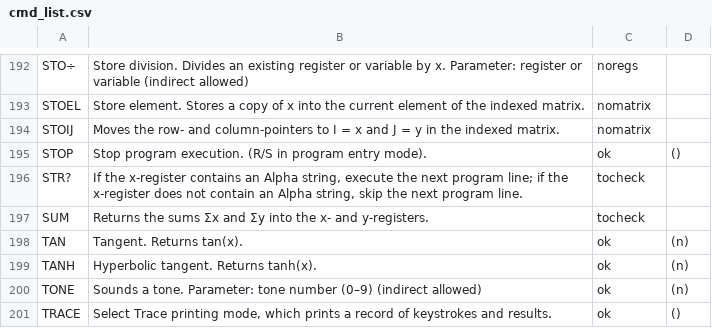
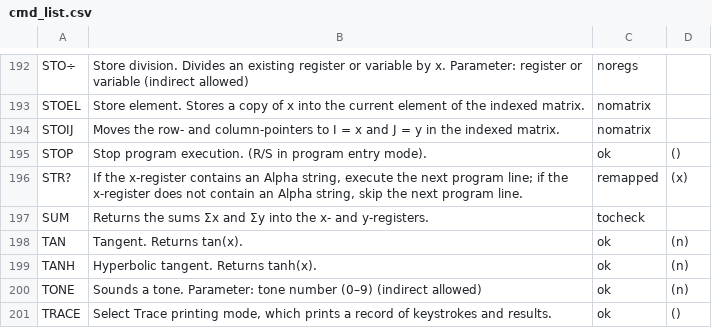
Before and after one commit to abulka/pyrpn, a CSV file: cmd_list.csv, drawn as a sheet; only a part is shown, gaps mark what is left out.

```diff
--- a/cmd_list.csv
+++ b/cmd_list.csv
@@ -195,3 +195,3 @@ STOIJ,Moves the row- and column-pointers to I = x and J = y in the indexed matri
 STOP,Stop program execution. (R/S in program entry mode).,ok,()
-STR?,"If the x-register contains an Alpha string, execute the next program line; if the x-register does not contain an Alpha string, skip the next program line.",tocheck,
+STR?,"If the x-register contains an Alpha string, execute the next program line; if the x-register does not contain an Alpha string, skip the next program line.",remapped,(x)
 SUM,Returns the sums Σx and Σy into the x- and y-registers.,tocheck,
```
Also changed, not shown: 4 other files.
